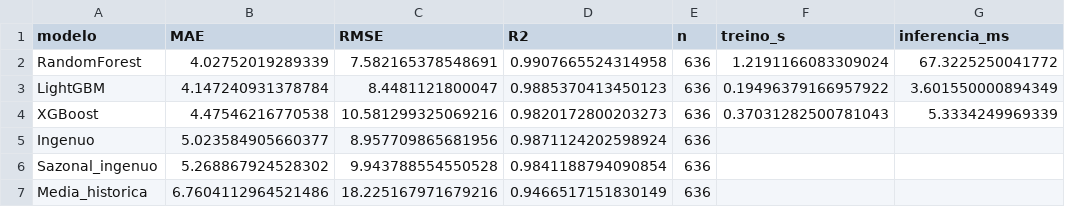
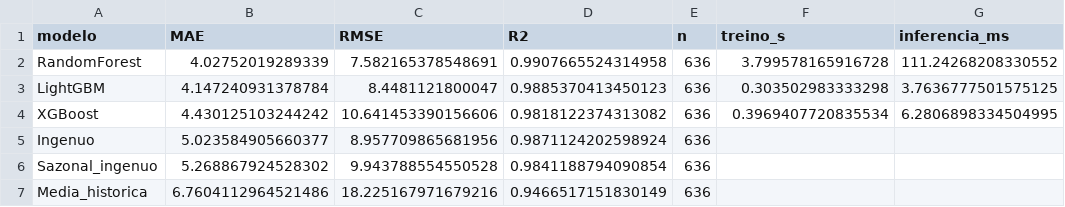
Before and after one commit to PedroDonatto/tcc-demanda, a CSV file: outputs/metricas_regiao.csv, drawn as a sheet.

```diff
--- a/outputs/metricas_regiao.csv
+++ b/outputs/metricas_regiao.csv
@@ -1,5 +1,5 @@
 modelo,MAE,RMSE,R2,n,treino_s,inferencia_ms
-RandomForest,4.02752019289339,7.582165378548691,0.9907665524314958,636,1.2191166083309024,67.3225250041772
-LightGBM,4.147240931378784,8.4481121800047,0.9885370413450123,636,0.19496379166957922,3.601550000894349
-XGBoost,4.47546216770538,10.581299325069216,0.9820172800203273,636,0.37031282500781043,5.3334249969339
+RandomForest,4.02752019289339,7.582165378548691,0.9907665524314958,636,3.799578165916728,111.24268208330552
+LightGBM,4.147240931378784,8.4481121800047,0.9885370413450123,636,0.303502983333298,3.7636777501575125
+XGBoost,4.430125103244242,10.641453390156606,0.9818122374313082,636,0.3969407720835534,6.2806898334504995
 Ingenuo,5.023584905660377,8.957709865681956,0.9871124202598924,636,,
```
Also changed, not shown: outputs/backtest_previsoes.csv, outputs/experimentos_previsoes.csv, 11 other files.
